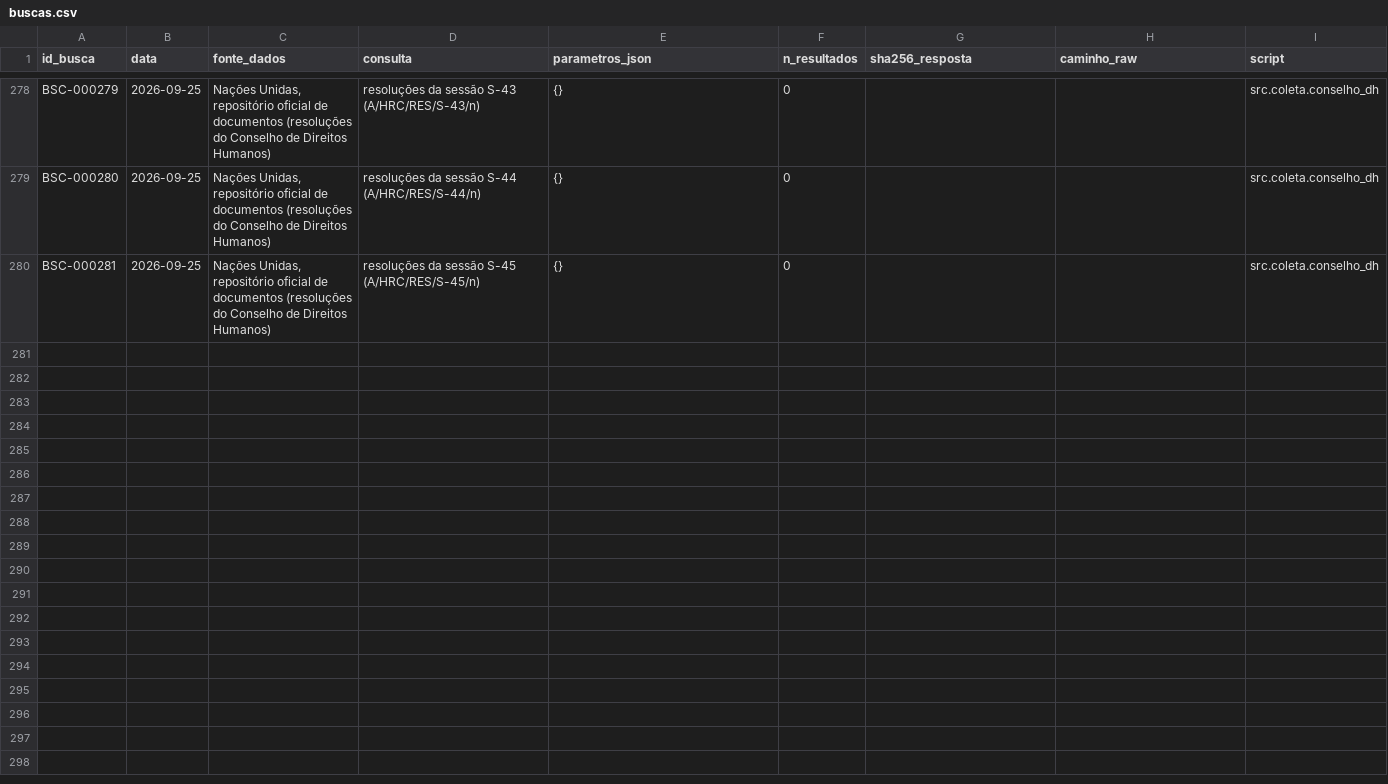
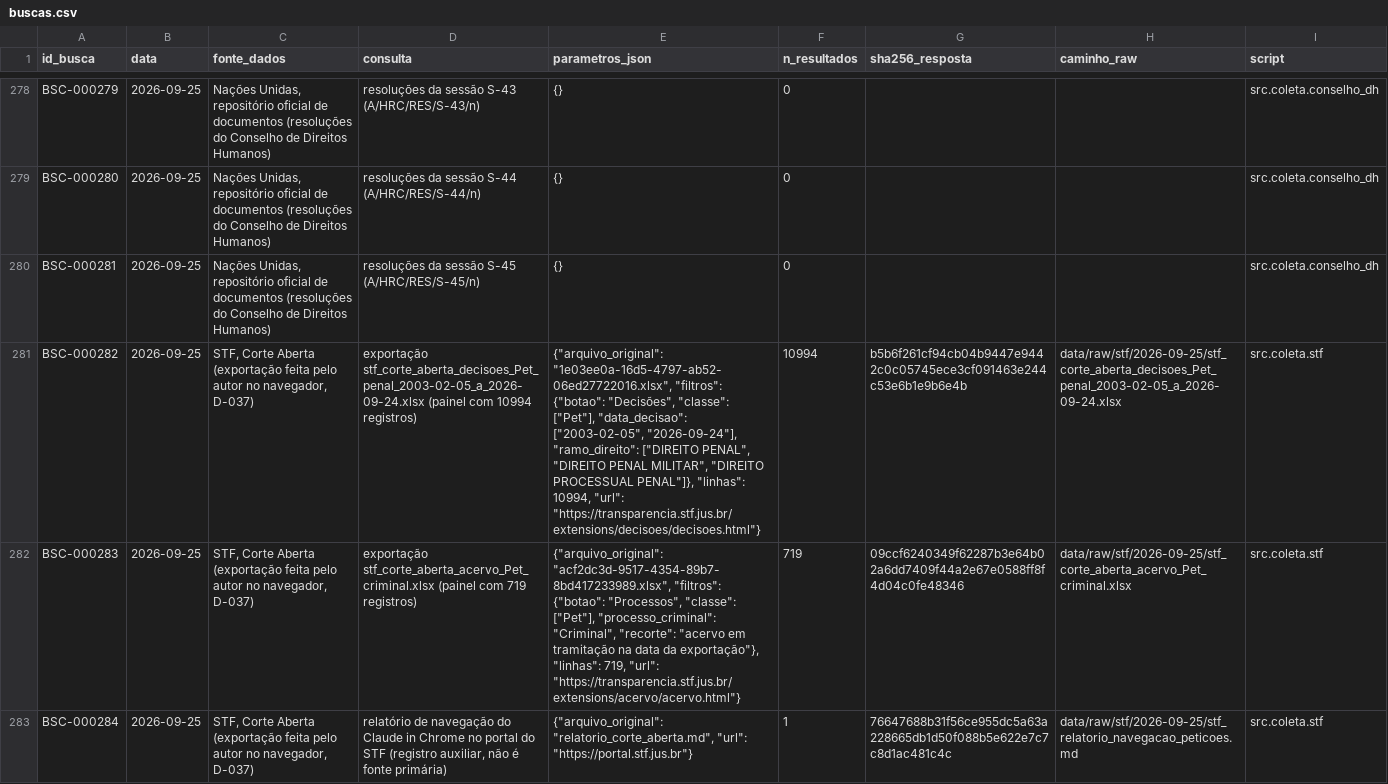
Before and after one commit to leandropitol/pesquisa-poder-institucional, a CSV file: data/base/buscas.csv, drawn as a sheet; only a part is shown, gaps mark what is left out; the diff names each change by its address in the sheet, - before the commit and + after, or states it on an @@ line.

```diff
--- a/data/base/buscas.csv
+++ b/data/base/buscas.csv
+row 281: BSC-000282 | 2026-09-25 | STF, Corte Aberta (exportação feita pelo autor no navegador, D-037) | exportação stf_corte_aberta_decisoes_Pet_penal_2003-02-05_a_2026-09-24.xlsx (painel com 10994 registros) | {"arquivo_original": "1e03ee0a-16d5-4797-ab52-06ed27722016.xlsx", "filtros": {"botao": "Decisões", "classe": ["Pet"], "data_decisao": ["2003-02-05", "2026-09-24"], "ramo_direito": ["DIREITO PENAL", "DIREITO PENAL MILITAR", "DIREITO PROCESSUAL PENAL"]}, "linhas": 10994, "url": "https://transparencia.stf.jus.br/extensions/decisoes/decisoes.html"} | 10994 | b5b6f261cf94cb04b9447e9442c0c05745ece3cf091463e244c53e6b1e9b6e4b | data/raw/stf/2026-09-25/stf_corte_aberta_decisoes_Pet_penal_2003-02-05_a_2026-09-24.xlsx | src.coleta.stf
+row 282: BSC-000283 | 2026-09-25 | STF, Corte Aberta (exportação feita pelo autor no navegador, D-037) | exportação stf_corte_aberta_acervo_Pet_criminal.xlsx (painel com 719 registros) | {"arquivo_original": "acf2dc3d-9517-4354-89b7-8bd417233989.xlsx", "filtros": {"botao": "Processos", "classe": ["Pet"], "processo_criminal": "Criminal", "recorte": "acervo em tramitação na data da exportação"}, "linhas": 719, "url": "https://transparencia.stf.jus.br/extensions/acervo/acervo.html"} | 719 | 09ccf6240349f62287b3e64b02a6dd7409f44a2e67e0588ff8f4d04c0fe48346 | data/raw/stf/2026-09-25/stf_corte_aberta_acervo_Pet_criminal.xlsx | src.coleta.stf
+row 283: BSC-000284 | 2026-09-25 | STF, Corte Aberta (exportação feita pelo autor no navegador, D-037) | relatório de navegação do Claude in Chrome no portal do STF (registro auxiliar, não é fonte primária) | {"arquivo_original": "relatorio_corte_aberta.md", "url": "https://portal.stf.jus.br"} | 1 | 76647688b31f56ce955dc5a63a228665db1d50f088b5e622e7c7c8d1ac481c4c | data/raw/stf/2026-09-25/stf_relatorio_navegacao_peticoes.md | src.coleta.stf
```
Also changed, not shown: data/base/fonte_oficial.csv, data/base/fontes.csv, 11 other files.
